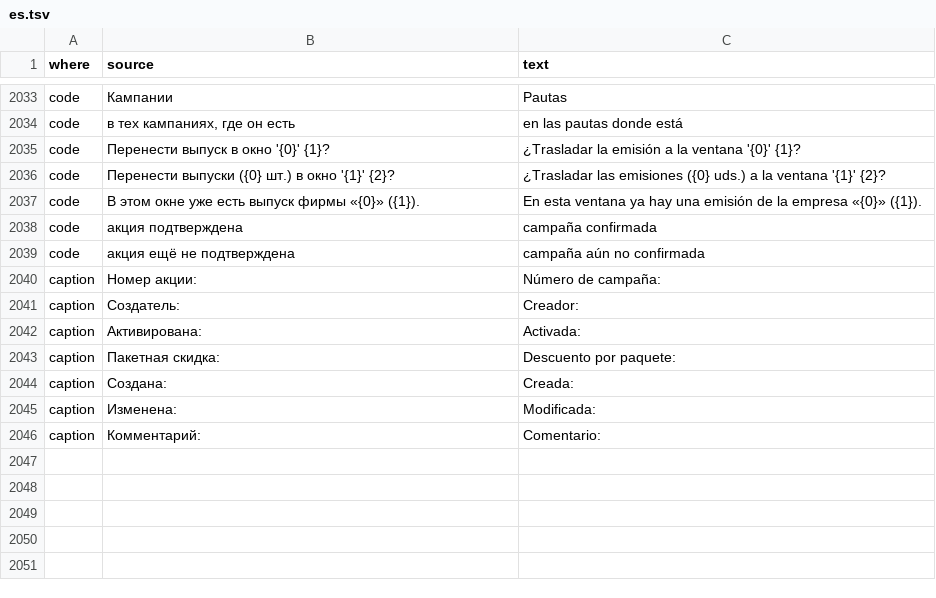
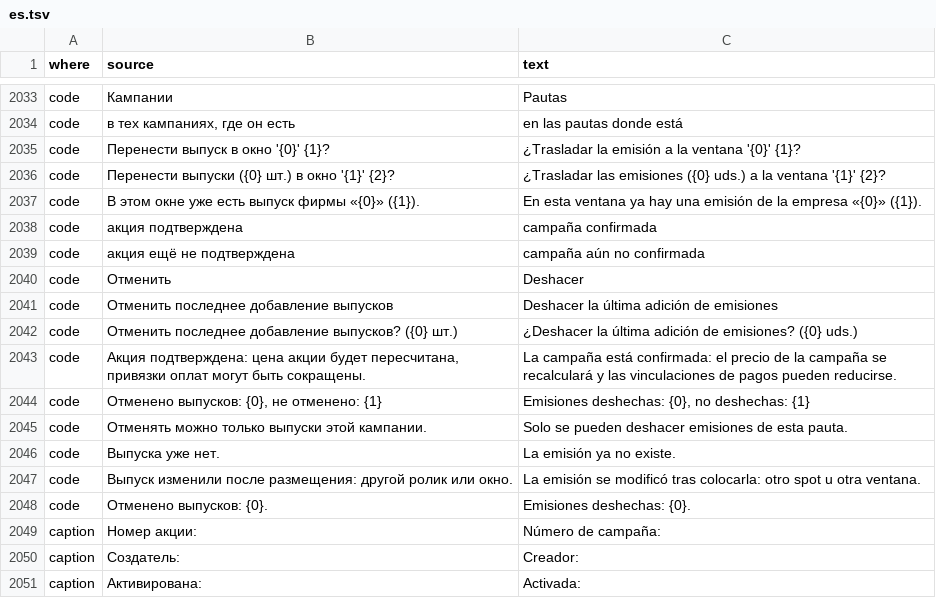
Before and after one commit to MikeFog/qd2, a TSV file: ArtvisDB/Scripts/i18n/es.tsv, drawn as a sheet; only a part is shown, gaps mark what is left out; the shorter side is filled out with more unchanged rows; the diff names each change by its address in the sheet, - before the commit and + after, or states it on an @@ line.

```diff
--- a/ArtvisDB/Scripts/i18n/es.tsv
+++ b/ArtvisDB/Scripts/i18n/es.tsv
+row 2040: code | Отменить | Deshacer
+row 2041: code | Отменить последнее добавление выпусков | Deshacer la última adición de emisiones
+row 2042: code | Отменить последнее добавление выпусков? ({0} шт.) | ¿Deshacer la última adición de emisiones? ({0} uds.)
+row 2043: code | Акция подтверждена: цена акции будет пересчитана, привязки оплат могут быть сокращены. | La campaña está confirmada: el precio de la campaña se recalculará y las vinculaciones de pagos pueden reducirse.
+row 2044: code | Отменено выпусков: {0}, не отменено: {1} | Emisiones deshechas: {0}, no deshechas: {1}
+row 2045: code | Отменять можно только выпуски этой кампании. | Solo se pueden deshacer emisiones de esta pauta.
+row 2046: code | Выпуска уже нет. | La emisión ya no existe.
+row 2047: code | Выпуск изменили после размещения: другой ролик или окно. | La emisión se modificó tras colocarla: otro spot u otra ventana.
+row 2048: code | Отменено выпусков: {0}. | Emisiones deshechas: {0}.
```
Also changed, not shown: 7 other files.
